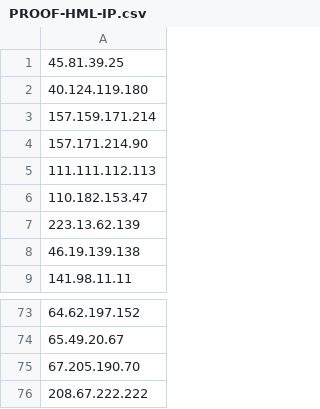
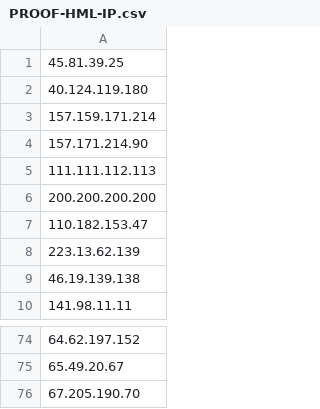
Before and after one commit to proofsoc/IoCs, a CSV file: PROOF-HML-IP.csv, drawn as a sheet; only a part is shown, gaps mark what is left out.

Commit message:
Dados buscados do MISP 2023-10-25 14:12

```diff
--- a/PROOF-HML-IP.csv
+++ b/PROOF-HML-IP.csv
@@ -5,2 +5,3 @@
 111.111.112.113
+200.200.200.200
 110.182.153.47
@@ -75,2 +76 @@
 67.205.190.70
-208.67.222.222
```
